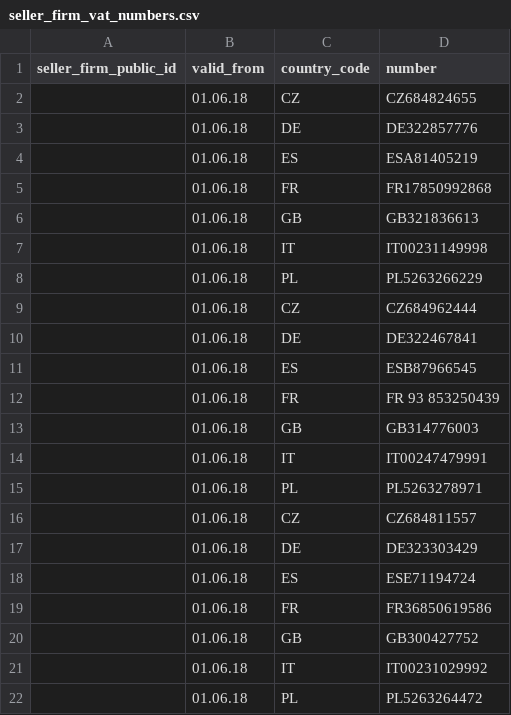
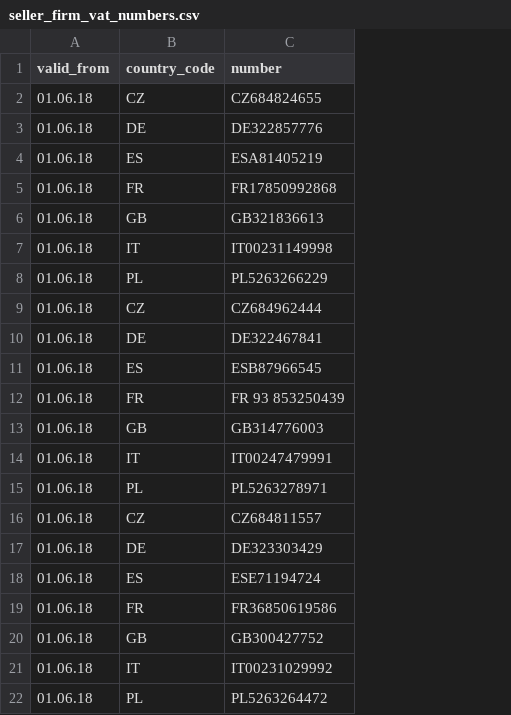
Before and after one commit to TM312/vat_automation, a CSV file: api/data/templates/seller_firm_vat_numbers.csv, drawn as a sheet; the diff names each change by its address in the sheet, - before the commit and + after, or states it on an @@ line.

```diff
--- a/api/data/templates/seller_firm_vat_numbers.csv
+++ b/api/data/templates/seller_firm_vat_numbers.csv
-column A (seller_firm_public_id), empty
```
Also changed, not shown: 41 other files.
